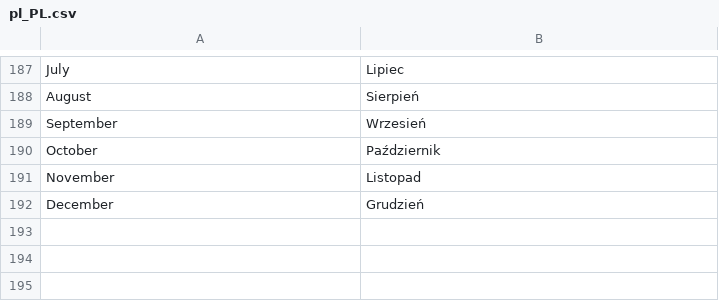
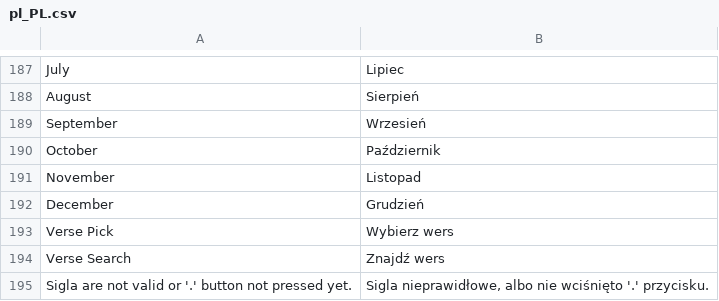
Before and after one commit to JaroslawZielinski/TorahVerse-M2, a CSV file: i18n/pl_PL.csv, drawn as a sheet; only a part is shown, gaps mark what is left out; the diff names each change by its address in the sheet, - before the commit and + after, or states it on an @@ line.

Commit message:
task-105: Frontend Validation for Input

```diff
--- a/i18n/pl_PL.csv
+++ b/i18n/pl_PL.csv
+row 193: Verse Pick | Wybierz wers
+row 194: Verse Search | Znajdź wers
+row 195: Sigla are not valid or '.' button not pressed yet. | Sigla nieprawidłowe, albo nie wciśnięto '.' przycisku.
```
Also changed, not shown: i18n/en_US.csv, 20 other files.
